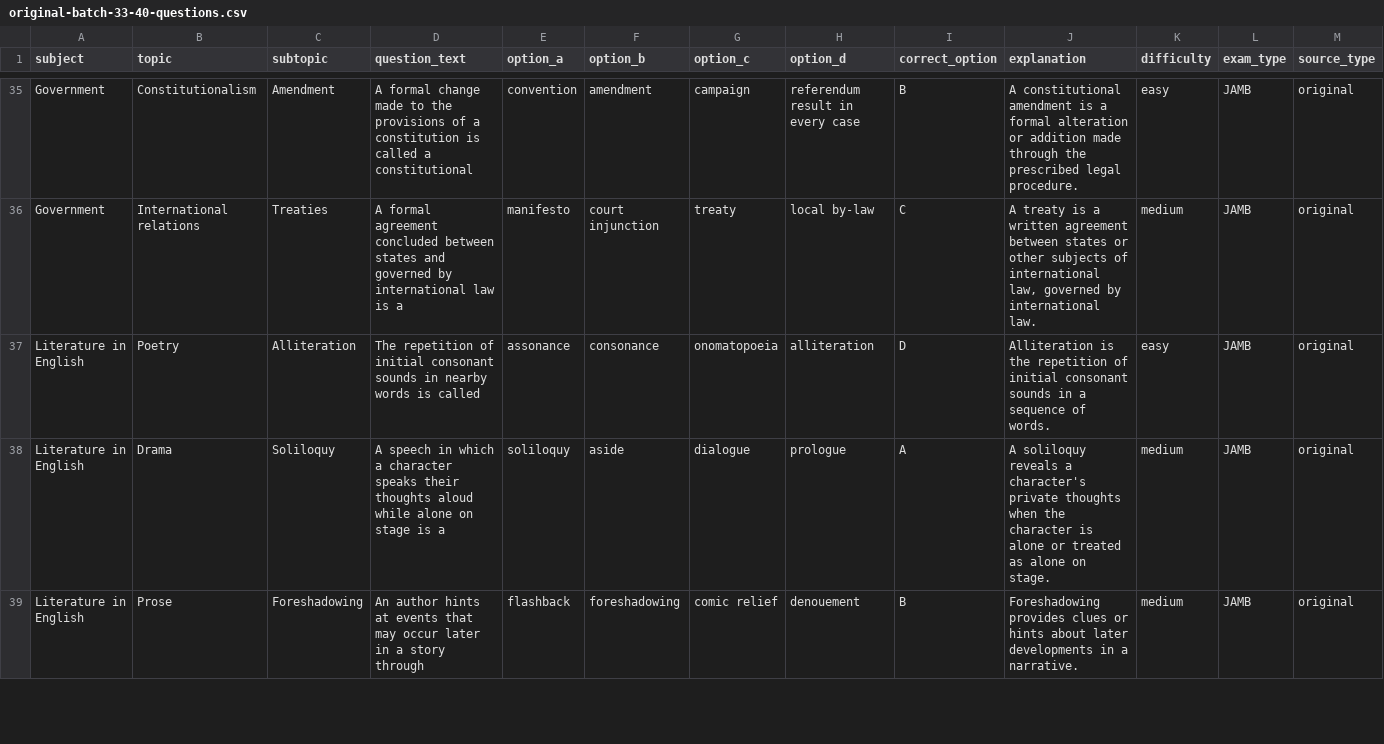
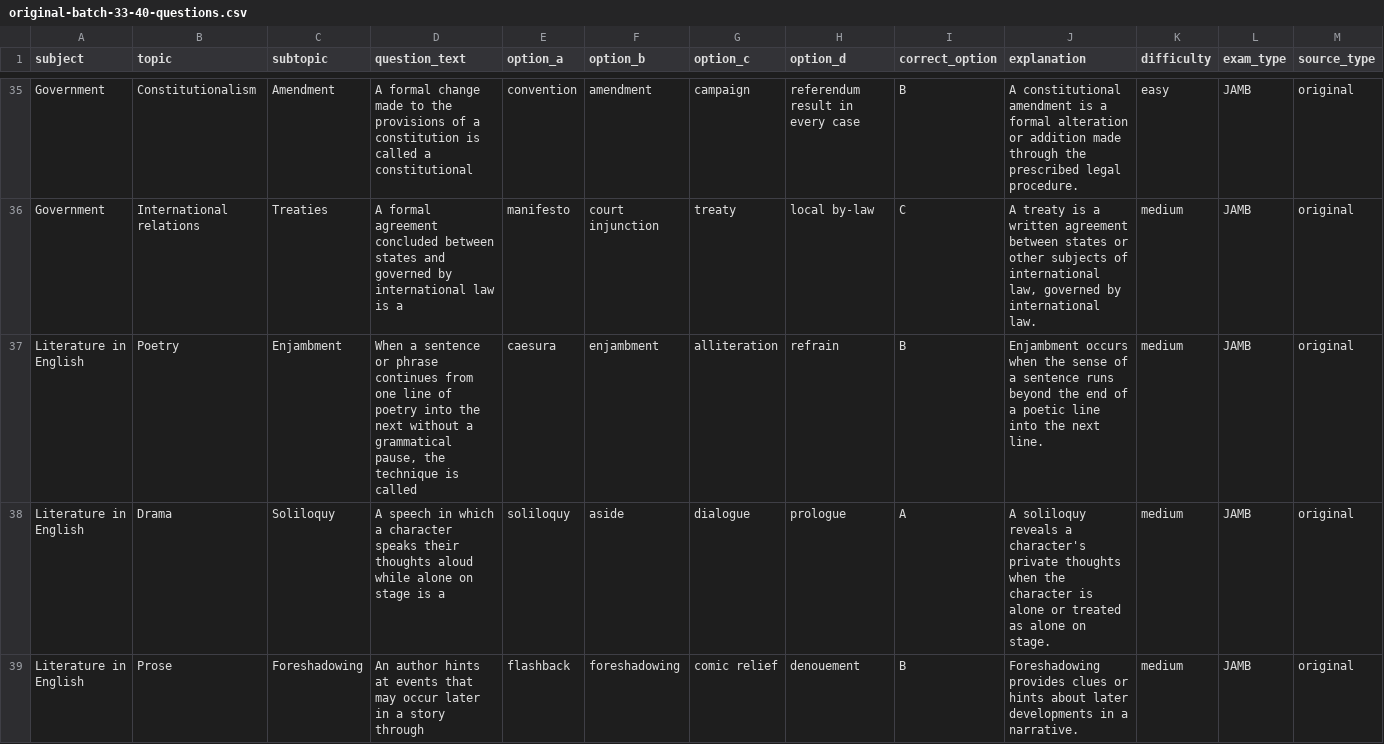
Before and after one commit to timmyjoe385-netizen/EDUKEN-CONSULT-, a CSV file: content/cbt/original-batch-33-40-questions.csv, drawn as a sheet; only a part is shown, gaps mark what is left out; the diff names each change by its address in the sheet, - before the commit and + after, or states it on an @@ line.

Commit message:
Replace repeated alliteration question in CBT batch 33

```diff
--- a/content/cbt/original-batch-33-40-questions.csv
+++ b/content/cbt/original-batch-33-40-questions.csv
-C37 (subtopic): Alliteration
+C37 (subtopic): Enjambment
-D37 (question_text): The repetition of initial consonant sounds in nearby words is called
+D37 (question_text): When a sentence or phrase continues from one line of poetry into the next without a grammatical pause, the technique is called
-E37 (option_a): assonance
+E37 (option_a): caesura
-F37 (option_b): consonance
+F37 (option_b): enjambment
-G37 (option_c): onomatopoeia
+G37 (option_c): alliteration
-H37 (option_d): alliteration
+H37 (option_d): refrain
-I37 (correct_option): D
+I37 (correct_option): B
-J37 (explanation): Alliteration is the repetition of initial consonant sounds in a sequence of words.
+J37 (explanation): Enjambment occurs when the sense of a sentence runs beyond the end of a poetic line into the next line.
-K37 (difficulty): easy
+K37 (difficulty): medium
```
